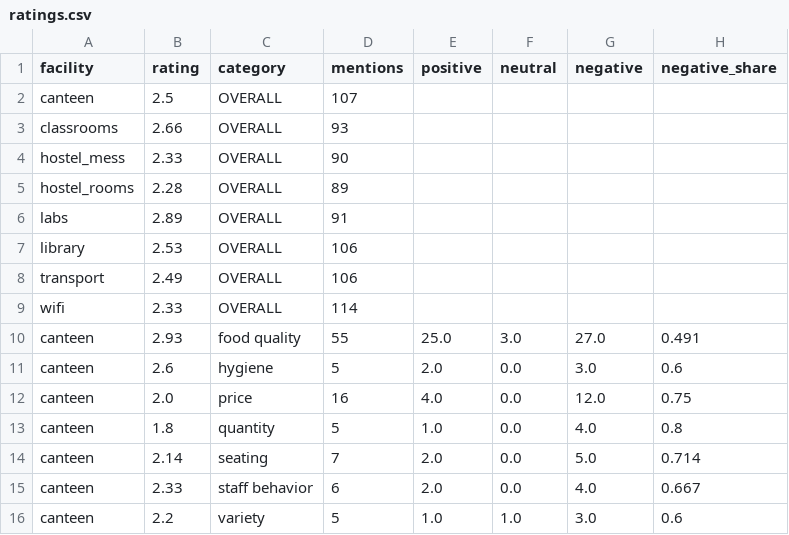
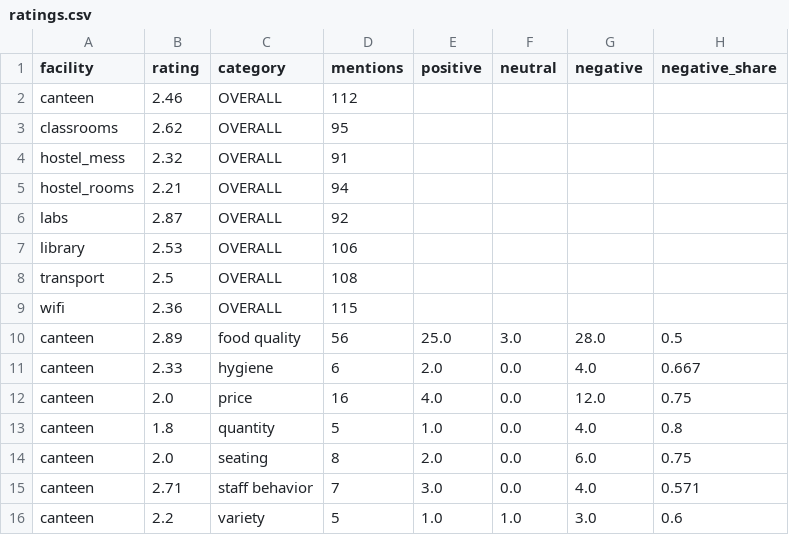
Before and after one commit to sowmya0420/campus-feedback-nlp, a CSV file: data/outputs/ratings.csv, drawn as a sheet; only a part is shown; the diff covers the shown part only.

```diff
--- a/data/outputs/ratings.csv
+++ b/data/outputs/ratings.csv
@@ -1,16 +1,16 @@
 facility,rating,category,mentions,positive,neutral,negative,negative_share
-canteen,2.5,OVERALL,107,,,,
-classrooms,2.66,OVERALL,93,,,,
-hostel_mess,2.33,OVERALL,90,,,,
-hostel_rooms,2.28,OVERALL,89,,,,
-labs,2.89,OVERALL,91,,,,
+canteen,2.46,OVERALL,112,,,,
+classrooms,2.62,OVERALL,95,,,,
+hostel_mess,2.32,OVERALL,91,,,,
+hostel_rooms,2.21,OVERALL,94,,,,
+labs,2.87,OVERALL,92,,,,
 library,2.53,OVERALL,106,,,,
-transport,2.49,OVERALL,106,,,,
-wifi,2.33,OVERALL,114,,,,
-canteen,2.93,food quality,55,25.0,3.0,27.0,0.491
-canteen,2.6,hygiene,5,2.0,0.0,3.0,0.6
+transport,2.5,OVERALL,108,,,,
+wifi,2.36,OVERALL,115,,,,
+canteen,2.89,food quality,56,25.0,3.0,28.0,0.5
+canteen,2.33,hygiene,6,2.0,0.0,4.0,0.667
 canteen,2.0,price,16,4.0,0.0,12.0,0.75
 canteen,1.8,quantity,5,1.0,0.0,4.0,0.8
-canteen,2.14,seating,7,2.0,0.0,5.0,0.714
-canteen,2.33,staff behavior,6,2.0,0.0,4.0,0.667
+canteen,2.0,seating,8,2.0,0.0,6.0,0.75
+canteen,2.71,staff behavior,7,3.0,0.0,4.0,0.571
 canteen,2.2,variety,5,1.0,1.0,3.0,0.6
```
Also changed, not shown: 48 edited cells elsewhere in this file, data/outputs/issues.csv, data/outputs/live_feedback.csv, 10 other files.
